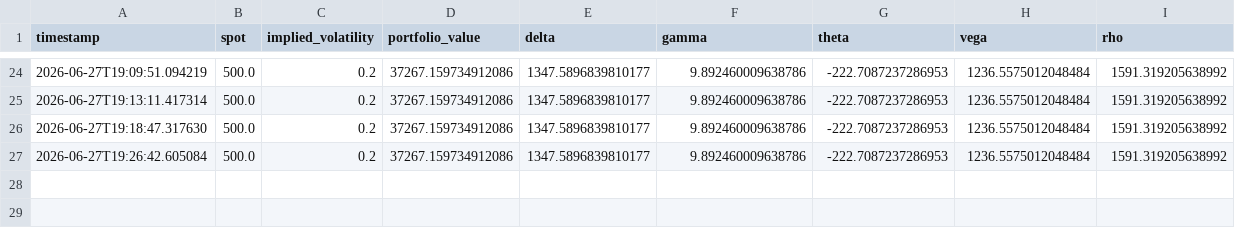
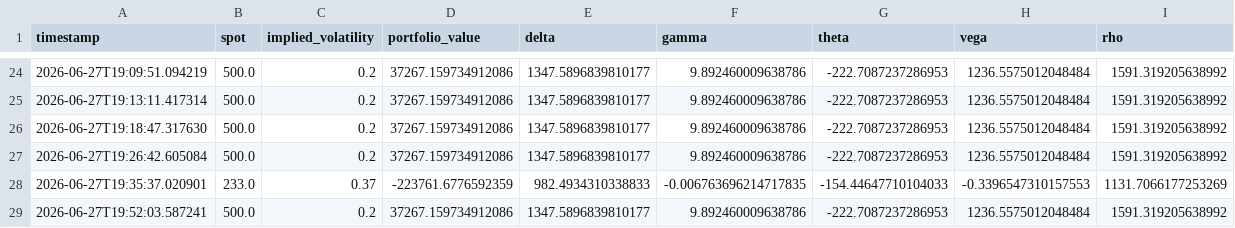
Before and after one commit to Enrique-JaraRon/ARIA, a CSV file: data/risk_history.csv, drawn as a sheet; only a part is shown, gaps mark what is left out.

Commit message:
Add delta hedge analysis

```diff
--- a/data/risk_history.csv
+++ b/data/risk_history.csv
@@ -27 +27,3 @@ timestamp,spot,implied_volatility,portfolio_value,delta,gamma,theta,vega,rho
 2026-06-27T19:26:42.605084,500.0,0.2,37267.159734912086,1347.5896839810177,9.892460009638786,-222.7087237286953,1236.5575012048484,1591.319205638992
+2026-06-27T19:35:37.020901,233.0,0.37,-223761.6776592359,982.4934310338833,-0.006763696214717835,-154.44647710104033,-0.3396547310157553,1131.7066177253269
+2026-06-27T19:52:03.587241,500.0,0.2,37267.159734912086,1347.5896839810177,9.892460009638786,-222.7087237286953,1236.5575012048484,1591.319205638992
```
Also changed, not shown: 2 other files.
